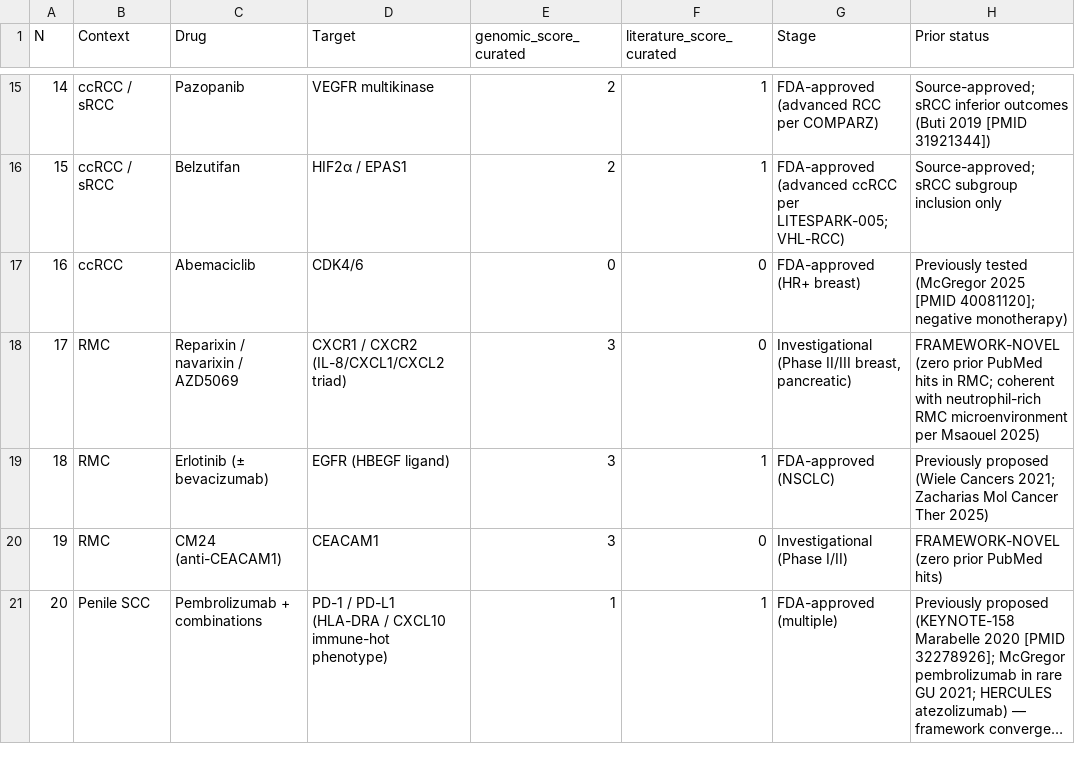
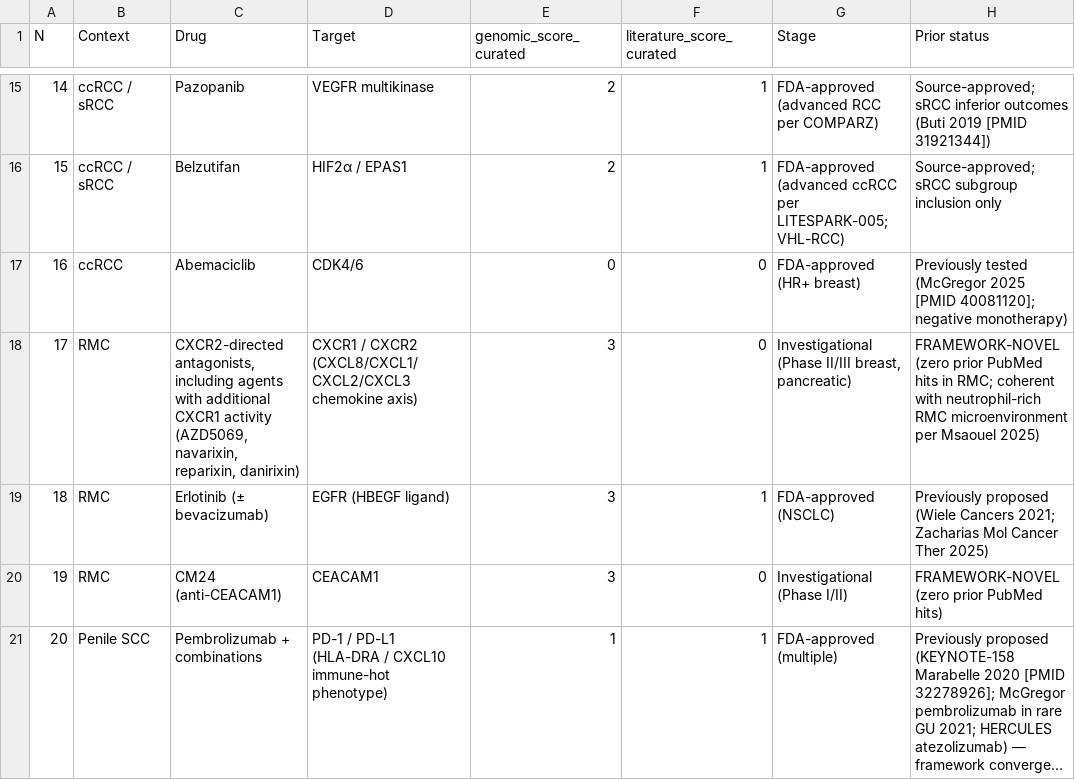
Before and after one commit to gbrink10/urologic-variant-drug-prioritization, a CSV file: data/master_row_definitions.csv, drawn as a sheet; only a part is shown, gaps mark what is left out; long unchanged cells end in …; the diff names each change by its address in the sheet, - before the commit and + after, or states it on an @@ line.

```diff
--- a/data/master_row_definitions.csv
+++ b/data/master_row_definitions.csv
-C18 (Drug): Reparixin / navarixin / AZD5069
+C18 (Drug): CXCR2-directed antagonists, including agents with additional CXCR1 activity (AZD5069, navarixin, reparixin, danirixin)
-D18 (Target): …/ CXCR2 (IL-8/CXCL1/CXCL2 triad)
+D18 (Target): …/ CXCR2 (CXCL8/CXCL1/CXCL2/CXCL3 chemokine axis)
```
Also changed, not shown: results/refit/CANDIDATE_SELECTION.csv, results/refit/MASTER_TABLE_V29.csv, 10 other files.
